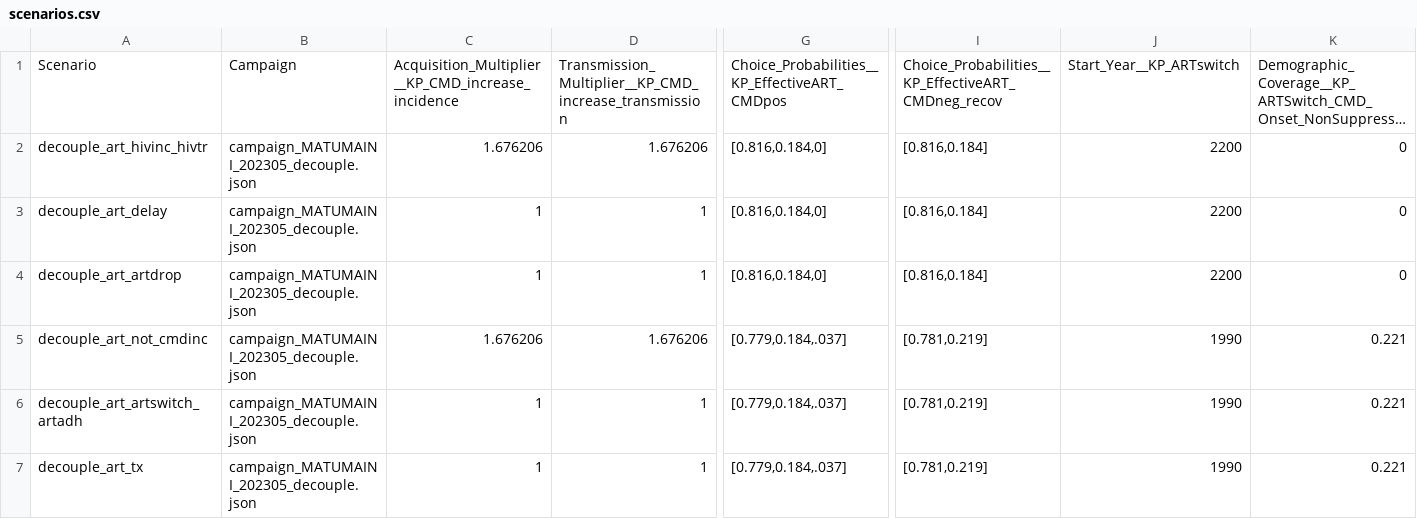
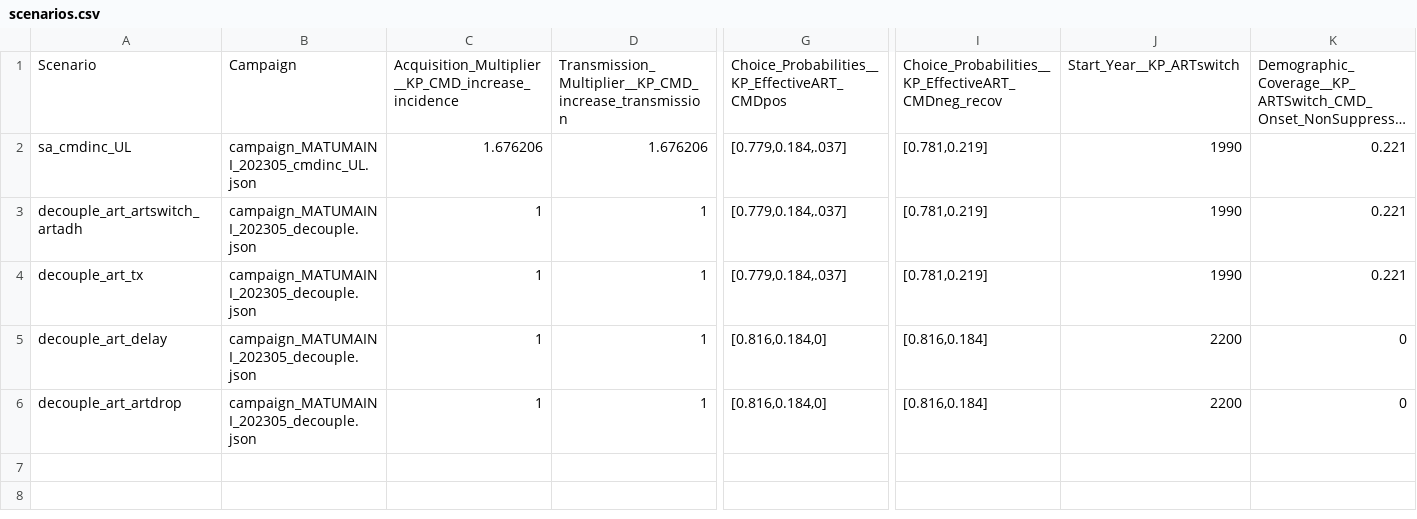
Before and after one commit to BershteynLab/MATUMAINI, a CSV file: 202301_Nyanza_MATUMAINI_MalariaOngoing/scenarios.csv, drawn as a sheet; only a part is shown, gaps mark what is left out; long unchanged cells end in …; removed rows and columns are numbered as before the commit, all else as after; rows hold the shown columns only; the diff names each change by its address in the sheet, - before the commit and + after, or states it on an @@ line.

Commit message:
Correcting the cmdinc_UL campaign file so that depression episodes increase

```diff
--- a/202301_Nyanza_MATUMAINI_MalariaOngoing/scenarios.csv
+++ b/202301_Nyanza_MATUMAINI_MalariaOngoing/scenarios.csv
+row 2: sa_cmdinc_UL | campaign_MATUMAINI_202305_cmdinc_UL.json | 1.676206 | 1.676206 | [0.779,0.184,.037] | [0.781,0.219] | 1990 | 0.221
-A3: decouple_art_hivinc_hivtr
+A3: decouple_art_artswitch_artadh
-C3: 1.676206
+C3: 1
-D3: 1.676206
+D3: 1
-G3: [0.816,0.184,0]
+G3: [0.779,0.184,.037]
-I3: [0.816,0.184]
+I3: [0.781,0.219]
-J3: 2200
+J3: 1990
-K3: 0
+K3: 0.221
@@ row 7 moved to row 4: decouple_art_tx @@
-row 5: decouple_art_not_cmdinc | campaign_MATUMAINI_202305_decouple.json | 1.676206 | 1.676206 | [0.779,0.184,.037] | [0.781,0.219] | 1990 | 0.221
-row 6: decouple_art_artswitch_artadh | campaign_MATUMAINI_202305_decouple.json | 1 | 1 | [0.779,0.184,.037] | [0.781,0.219] | 1990 | 0.221
```
Also changed, not shown: 1 other file.
